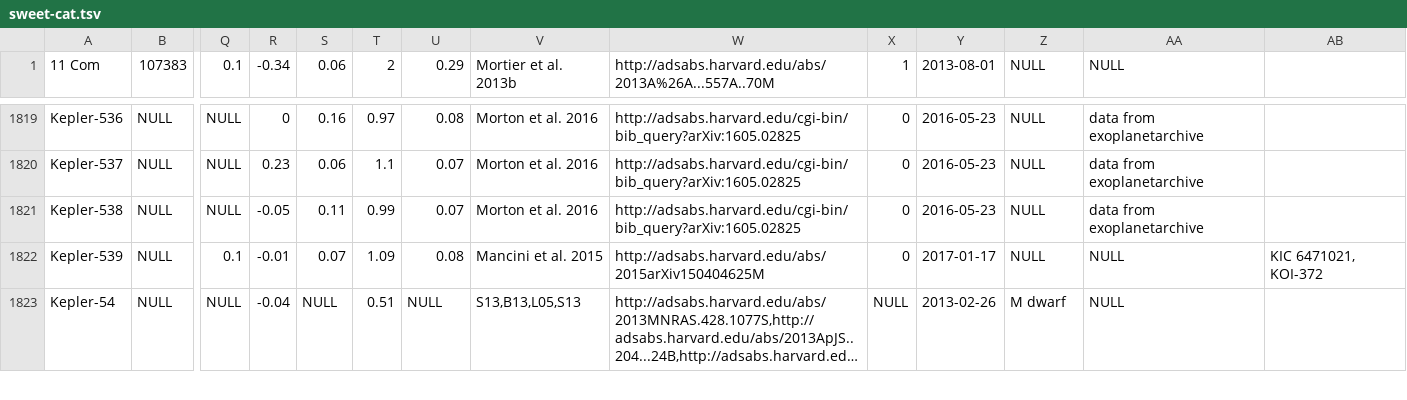
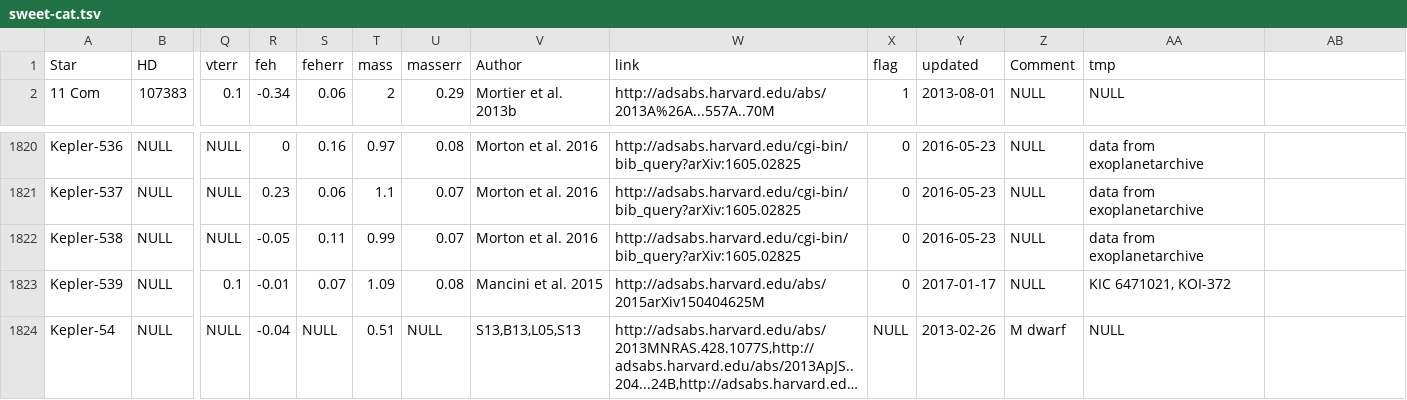
Before and after one commit to DanielAndreasen/SWEETer-Cat, a TSV file: sweetercat/data/sweet-cat.tsv, drawn as a sheet; only a part is shown, gaps mark what is left out; long unchanged cells end in …; addresses are those after the commit; rows hold the shown columns only; the diff names each change by its address in the sheet, - before the commit and + after, or states it on an @@ line.

Commit message:
Link table_convert to download page and only use .tsv file

```diff
--- a/sweetercat/data/sweet-cat.tsv
+++ b/sweetercat/data/sweet-cat.tsv
+row 1: Star | HD | vterr | feh | feherr | mass | masserr | Author | link | flag | updated | Comment | tmp
-AA1823: NULL
+AA1823: KIC 6471021, KOI-372
-AB1823: KIC 6471021, KOI-372
+AB1823: (empty)
```
Also changed, not shown: 4 other files.
